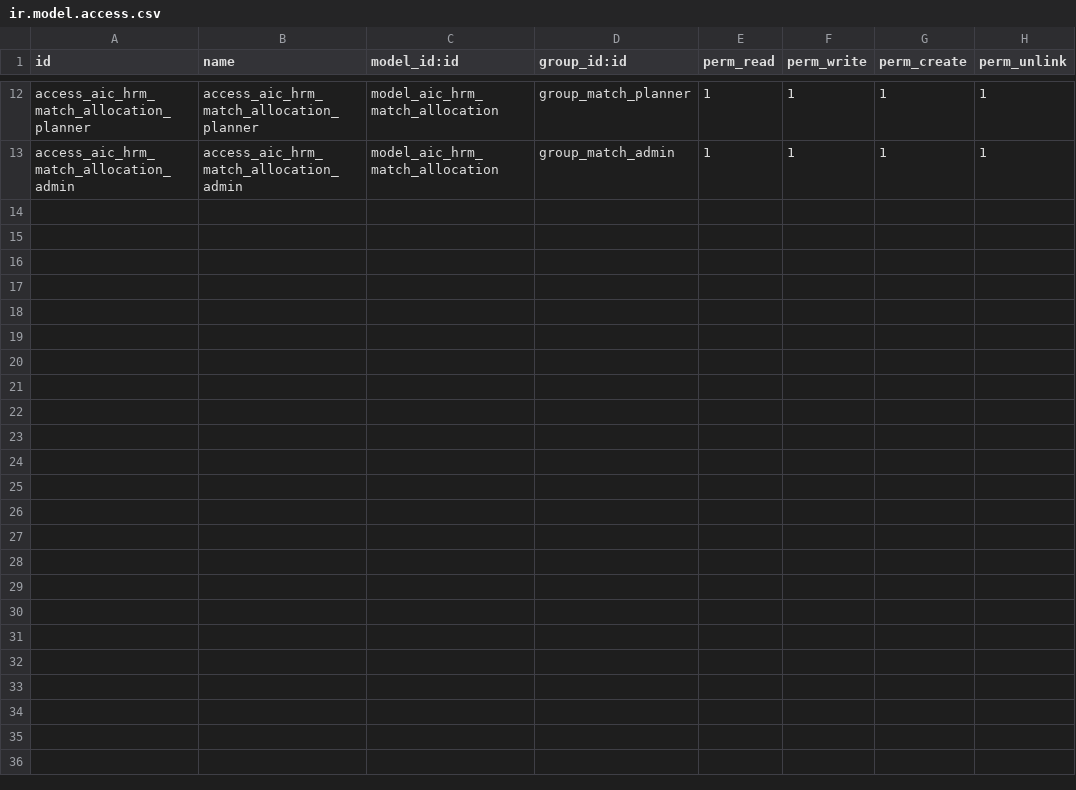
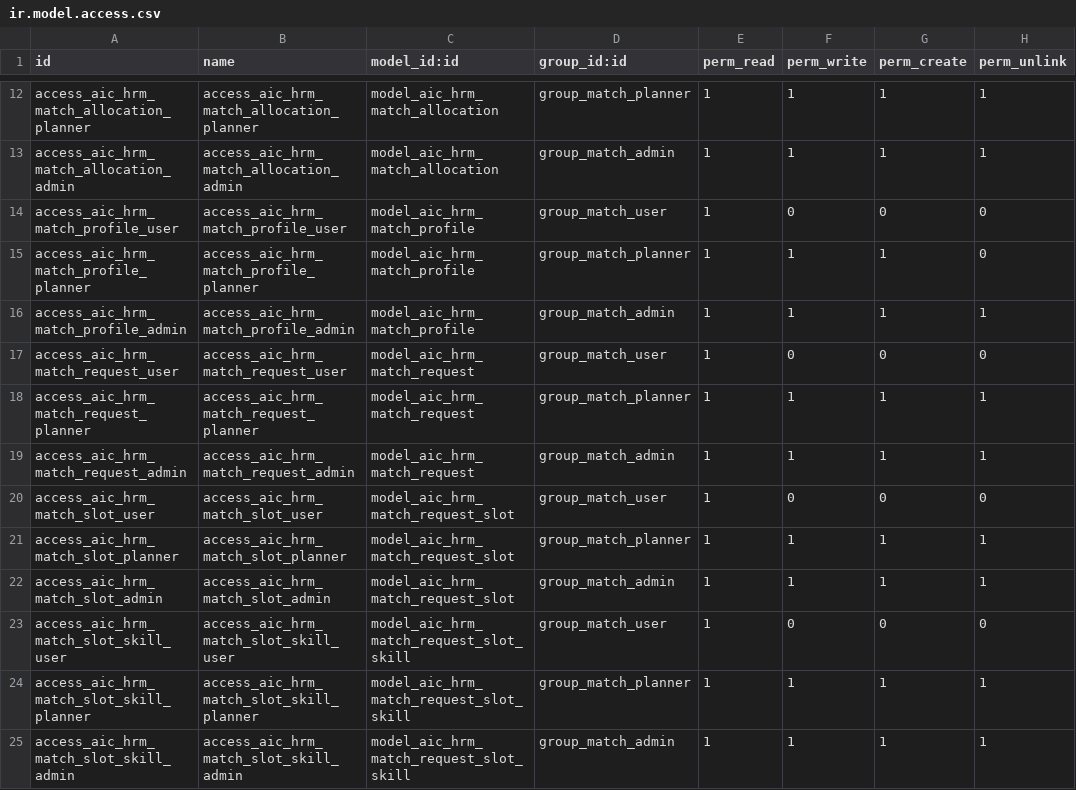
Before and after one commit to trungtm78/aic_hrm_pro, a CSV file: addons_hrm/aic_hrm_match/security/ir.model.access.csv, drawn as a sheet; only a part is shown, gaps mark what is left out.

```diff
--- a/addons_hrm/aic_hrm_match/security/ir.model.access.csv
+++ b/addons_hrm/aic_hrm_match/security/ir.model.access.csv
@@ -13 +13,13 @@ access_aic_hrm_match_allocation_planner,access_aic_hrm_match_allocation_planner,
 access_aic_hrm_match_allocation_admin,access_aic_hrm_match_allocation_admin,model_aic_hrm_match_allocation,group_match_admin,1,1,1,1
+access_aic_hrm_match_profile_user,access_aic_hrm_match_profile_user,model_aic_hrm_match_profile,group_match_user,1,0,0,0
+access_aic_hrm_match_profile_planner,access_aic_hrm_match_profile_planner,model_aic_hrm_match_profile,group_match_planner,1,1,1,0
+access_aic_hrm_match_profile_admin,access_aic_hrm_match_profile_admin,model_aic_hrm_match_profile,group_match_admin,1,1,1,1
+access_aic_hrm_match_request_user,access_aic_hrm_match_request_user,model_aic_hrm_match_request,group_match_user,1,0,0,0
+access_aic_hrm_match_request_planner,access_aic_hrm_match_request_planner,model_aic_hrm_match_request,group_match_planner,1,1,1,1
+access_aic_hrm_match_request_admin,access_aic_hrm_match_request_admin,model_aic_hrm_match_request,group_match_admin,1,1,1,1
+access_aic_hrm_match_slot_user,access_aic_hrm_match_slot_user,model_aic_hrm_match_request_slot,group_match_user,1,0,0,0
+access_aic_hrm_match_slot_planner,access_aic_hrm_match_slot_planner,model_aic_hrm_match_request_slot,group_match_planner,1,1,1,1
+access_aic_hrm_match_slot_admin,access_aic_hrm_match_slot_admin,model_aic_hrm_match_request_slot,group_match_admin,1,1,1,1
+access_aic_hrm_match_slot_skill_user,access_aic_hrm_match_slot_skill_user,model_aic_hrm_match_request_slot_skill,group_match_user,1,0,0,0
+access_aic_hrm_match_slot_skill_planner,access_aic_hrm_match_slot_skill_planner,model_aic_hrm_match_request_slot_skill,group_match_planner,1,1,1,1
+access_aic_hrm_match_slot_skill_admin,access_aic_hrm_match_slot_skill_admin,model_aic_hrm_match_request_slot_skill,group_match_admin,1,1,1,1
```
Also changed, not shown: 12 other files.
